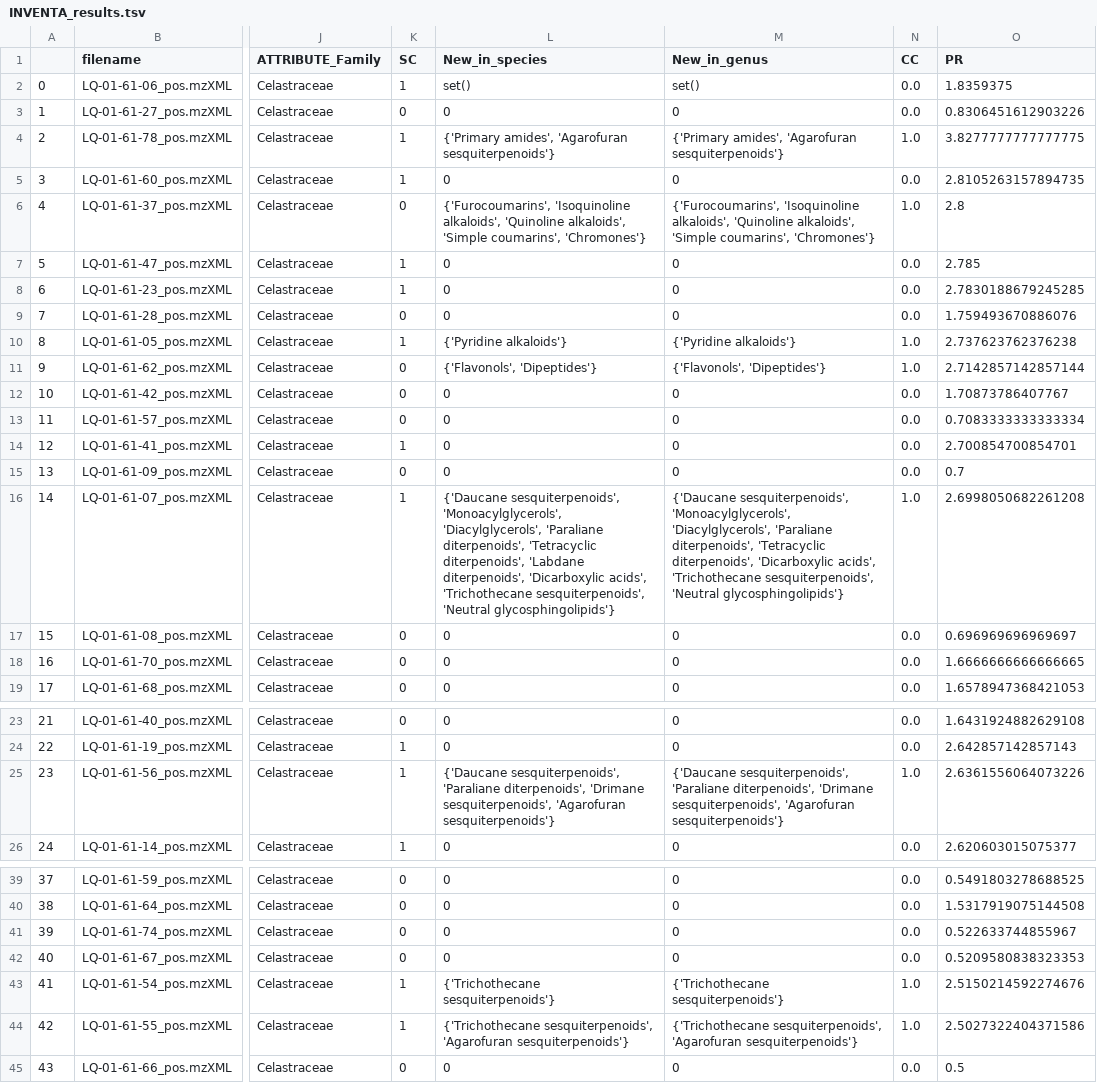
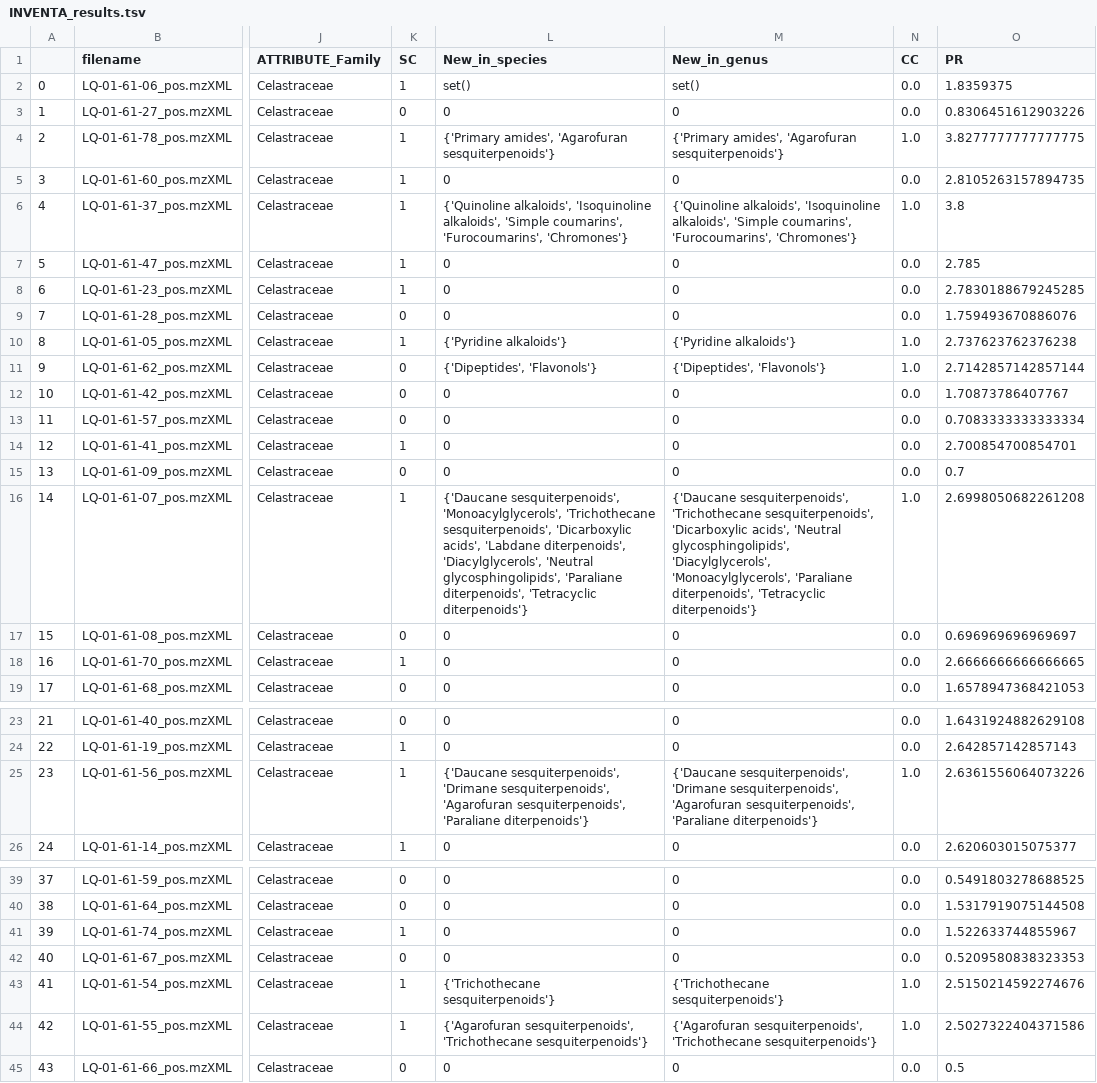
Before and after one commit to luigiquiros/inventa, a TSV file: results/INVENTA_results.tsv, drawn as a sheet; only a part is shown, gaps mark what is left out; the diff covers the shown part only; the diff names each change by its address in the sheet, - before the commit and + after, or states it on an @@ line.

```diff
--- a/results/INVENTA_results.tsv
+++ b/results/INVENTA_results.tsv
-K6 (SC): 0
+K6 (SC): 1
-L6 (New_in_species): {'Furocoumarins', 'Isoquinoline alkaloids', 'Quinoline alkaloids', 'Simple coumarins', 'Chromones'}
+L6 (New_in_species): {'Quinoline alkaloids', 'Isoquinoline alkaloids', 'Simple coumarins', 'Furocoumarins', 'Chromones'}
-M6 (New_in_genus): {'Furocoumarins', 'Isoquinoline alkaloids', 'Quinoline alkaloids', 'Simple coumarins', 'Chromones'}
+M6 (New_in_genus): {'Quinoline alkaloids', 'Isoquinoline alkaloids', 'Simple coumarins', 'Furocoumarins', 'Chromones'}
-O6 (PR): 2.8
+O6 (PR): 3.8
-L11 (New_in_species): {'Flavonols', 'Dipeptides'}
+L11 (New_in_species): {'Dipeptides', 'Flavonols'}
-M11 (New_in_genus): {'Flavonols', 'Dipeptides'}
+M11 (New_in_genus): {'Dipeptides', 'Flavonols'}
-L16 (New_in_species): …sesquiterpenoids', 'Monoacylglycerols', 'Diacylglycerols', 'Paraliane diterpenoids', 'Tetracyclic diterpenoids', 'Labdane diterpenoids', 'Dicarboxylic acids', 'Trichothecane sesquiterpenoids', 'Neutral glycosphingolipids'}
+L16 (New_in_species): …sesquiterpenoids', 'Monoacylglycerols', 'Trichothecane sesquiterpenoids', 'Dicarboxylic acids', 'Labdane diterpenoids', 'Diacylglycerols', 'Neutral glycosphingolipids', 'Paraliane diterpenoids', 'Tetracyclic diterpenoids'}
-M16 (New_in_genus): {'Daucane sesquiterpenoids', 'Monoacylglycerols', 'Diacylglycerols', 'Paraliane diterpenoids', 'Tetracyclic diterpenoids', 'Dicarboxylic acids', 'Trichothecane sesquiterpenoids', 'Neutral glycosphingolipids'}
+M16 (New_in_genus): {'Daucane sesquiterpenoids', 'Trichothecane sesquiterpenoids', 'Dicarboxylic acids', 'Neutral glycosphingolipids', 'Diacylglycerols', 'Monoacylglycerols', 'Paraliane diterpenoids', 'Tetracyclic diterpenoids'}
-K18 (SC): 0
+K18 (SC): 1
-O18 (PR): 1.6666666666666665
+O18 (PR): 2.6666666666666665
-L25 (New_in_species): {'Daucane sesquiterpenoids', 'Paraliane diterpenoids', 'Drimane sesquiterpenoids', 'Agarofuran sesquiterpenoids'}
+L25 (New_in_species): {'Daucane sesquiterpenoids', 'Drimane sesquiterpenoids', 'Agarofuran sesquiterpenoids', 'Paraliane diterpenoids'}
-M25 (New_in_genus): {'Daucane sesquiterpenoids', 'Paraliane diterpenoids', 'Drimane sesquiterpenoids', 'Agarofuran sesquiterpenoids'}
+M25 (New_in_genus): {'Daucane sesquiterpenoids', 'Drimane sesquiterpenoids', 'Agarofuran sesquiterpenoids', 'Paraliane diterpenoids'}
-K41 (SC): 0
+K41 (SC): 1
-O41 (PR): 0.522633744855967
+O41 (PR): 1.522633744855967
-L44 (New_in_species): {'Trichothecane sesquiterpenoids', 'Agarofuran sesquiterpenoids'}
+L44 (New_in_species): {'Agarofuran sesquiterpenoids', 'Trichothecane sesquiterpenoids'}
-M44 (New_in_genus): {'Trichothecane sesquiterpenoids', 'Agarofuran sesquiterpenoids'}
+M44 (New_in_genus): {'Agarofuran sesquiterpenoids', 'Trichothecane sesquiterpenoids'}
```
Also changed, not shown: 6 edited cells elsewhere in this file, 2 other files.
